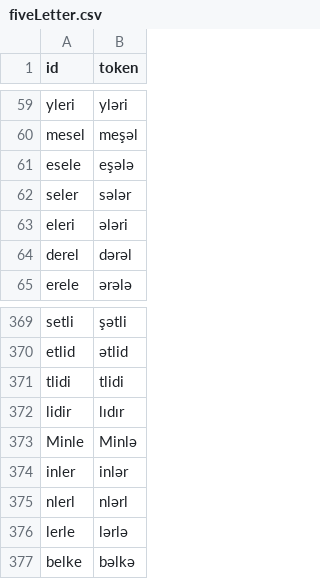
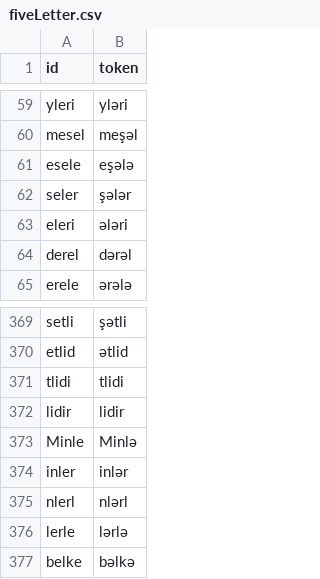
Before and after one commit to gerkenma/Azerbaijani-Unicodification, a CSV file: dictionaries/fiveLetter.csv, drawn as a sheet; only a part is shown, gaps mark what is left out.

```diff
--- a/dictionaries/fiveLetter.csv
+++ b/dictionaries/fiveLetter.csv
@@ -61,3 +61,3 @@ mesel,meşəl
 esele,eşələ
-seler,sələr
+seler,şələr
 eleri,ələri
@@ -371,3 +371,3 @@ etlid,ətlid
 tlidi,tlidi
-lidir,lıdır
+lidir,lidir
 Minle,Minlə
```
Also changed, not shown: dictionaries/fourLetter.csv, dictionaries/threeLetter.csv, 6 other files.
